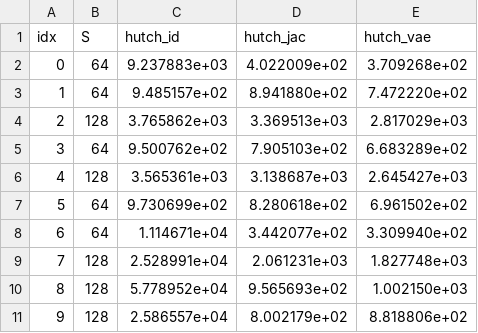
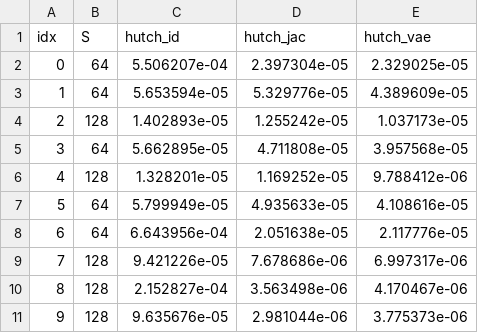
Before and after one commit to imeyer2/VAE_Preconditioning, a CSV file: runs_min_hutch/ood_eval_W5.csv, drawn as a sheet; only a part is shown; the diff covers the shown part only.

```diff
--- a/runs_min_hutch/ood_eval_W5.csv
+++ b/runs_min_hutch/ood_eval_W5.csv
@@ -1,11 +1,11 @@
 idx,S,hutch_id,hutch_jac,hutch_vae
-0,64,9.237883e+03,4.022009e+02,3.709268e+02
-1,64,9.485157e+02,8.941880e+02,7.472220e+02
-2,128,3.765862e+03,3.369513e+03,2.817029e+03
-3,64,9.500762e+02,7.905103e+02,6.683289e+02
-4,128,3.565361e+03,3.138687e+03,2.645427e+03
-5,64,9.730699e+02,8.280618e+02,6.961502e+02
-6,64,1.114671e+04,3.442077e+02,3.309940e+02
-7,128,2.528991e+04,2.061231e+03,1.827748e+03
-8,128,5.778952e+04,9.565693e+02,1.002150e+03
-9,128,2.586557e+04,8.002179e+02,8.818806e+02
+0,64,5.506207e-04,2.397304e-05,2.329025e-05
+1,64,5.653594e-05,5.329776e-05,4.389609e-05
+2,128,1.402893e-05,1.255242e-05,1.037173e-05
+3,64,5.662895e-05,4.711808e-05,3.957568e-05
+4,128,1.328201e-05,1.169252e-05,9.788412e-06
+5,64,5.799949e-05,4.935633e-05,4.108616e-05
+6,64,6.643956e-04,2.051638e-05,2.117776e-05
+7,128,9.421226e-05,7.678686e-06,6.997317e-06
+8,128,2.152827e-04,3.563498e-06,4.170467e-06
+9,128,9.635676e-05,2.981044e-06,3.775373e-06
```
Also changed, not shown: 120 edited cells elsewhere in this file, runs_min_hutch_v2/ood_eval_W5.csv, 16 other files.
